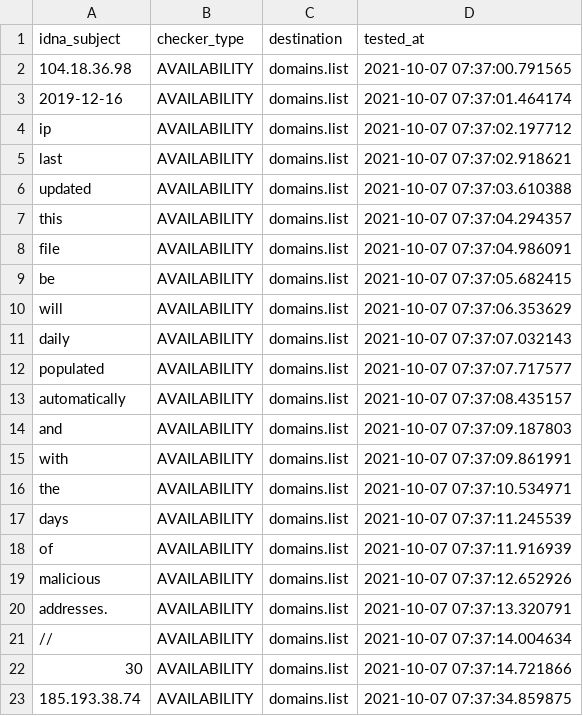
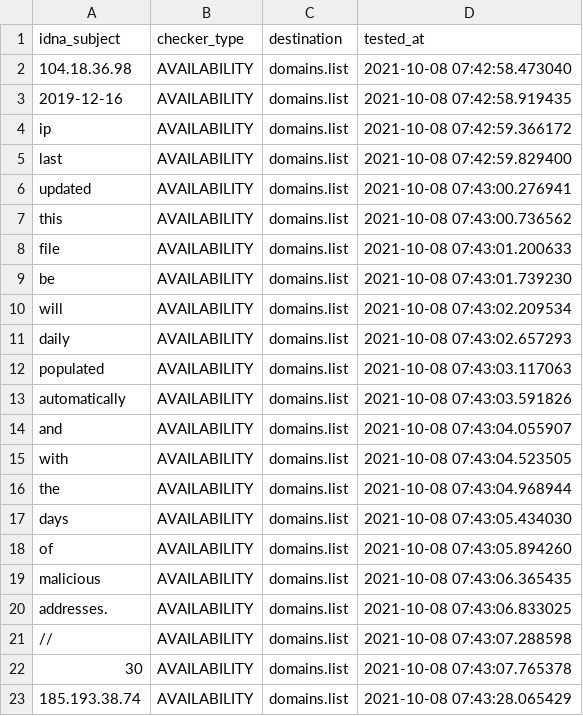
Before and after one commit to Ultimate-Hosts-Blacklist/malc0de.com, a CSV file: .pyfunceble/inactive.csv, drawn as a sheet.

```diff
--- a/.pyfunceble/inactive.csv
+++ b/.pyfunceble/inactive.csv
@@ -1,23 +1,23 @@
 idna_subject,checker_type,destination,tested_at
-104.18.36.98,AVAILABILITY,domains.list,2021-10-07 07:37:00.791565
-2019-12-16,AVAILABILITY,domains.list,2021-10-07 07:37:01.464174
-ip,AVAILABILITY,domains.list,2021-10-07 07:37:02.197712
-last,AVAILABILITY,domains.list,2021-10-07 07:37:02.918621
-updated,AVAILABILITY,domains.list,2021-10-07 07:37:03.610388
-this,AVAILABILITY,domains.list,2021-10-07 07:37:04.294357
-file,AVAILABILITY,domains.list,2021-10-07 07:37:04.986091
-be,AVAILABILITY,domains.list,2021-10-07 07:37:05.682415
-will,AVAILABILITY,domains.list,2021-10-07 07:37:06.353629
-daily,AVAILABILITY,domains.list,2021-10-07 07:37:07.032143
-populated,AVAILABILITY,domains.list,2021-10-07 07:37:07.717577
-automatically,AVAILABILITY,domains.list,2021-10-07 07:37:08.435157
-and,AVAILABILITY,domains.list,2021-10-07 07:37:09.187803
-with,AVAILABILITY,domains.list,2021-10-07 07:37:09.861991
-the,AVAILABILITY,domains.list,2021-10-07 07:37:10.534971
-days,AVAILABILITY,domains.list,2021-10-07 07:37:11.245539
-of,AVAILABILITY,domains.list,2021-10-07 07:37:11.916939
-malicious,AVAILABILITY,domains.list,2021-10-07 07:37:12.652926
-addresses.,AVAILABILITY,domains.list,2021-10-07 07:37:13.320791
-//,AVAILABILITY,domains.list,2021-10-07 07:37:14.004634
-30,AVAILABILITY,domains.list,2021-10-07 07:37:14.721866
-185.193.38.74,AVAILABILITY,domains.list,2021-10-07 07:37:34.859875
+104.18.36.98,AVAILABILITY,domains.list,2021-10-08 07:42:58.473040
+2019-12-16,AVAILABILITY,domains.list,2021-10-08 07:42:58.919435
+ip,AVAILABILITY,domains.list,2021-10-08 07:42:59.366172
+last,AVAILABILITY,domains.list,2021-10-08 07:42:59.829400
+updated,AVAILABILITY,domains.list,2021-10-08 07:43:00.276941
+this,AVAILABILITY,domains.list,2021-10-08 07:43:00.736562
+file,AVAILABILITY,domains.list,2021-10-08 07:43:01.200633
+be,AVAILABILITY,domains.list,2021-10-08 07:43:01.739230
+will,AVAILABILITY,domains.list,2021-10-08 07:43:02.209534
+daily,AVAILABILITY,domains.list,2021-10-08 07:43:02.657293
+populated,AVAILABILITY,domains.list,2021-10-08 07:43:03.117063
+automatically,AVAILABILITY,domains.list,2021-10-08 07:43:03.591826
+and,AVAILABILITY,domains.list,2021-10-08 07:43:04.055907
+with,AVAILABILITY,domains.list,2021-10-08 07:43:04.523505
+the,AVAILABILITY,domains.list,2021-10-08 07:43:04.968944
+days,AVAILABILITY,domains.list,2021-10-08 07:43:05.434030
+of,AVAILABILITY,domains.list,2021-10-08 07:43:05.894260
+malicious,AVAILABILITY,domains.list,2021-10-08 07:43:06.365435
+addresses.,AVAILABILITY,domains.list,2021-10-08 07:43:06.833025
+//,AVAILABILITY,domains.list,2021-10-08 07:43:07.288598
+30,AVAILABILITY,domains.list,2021-10-08 07:43:07.765378
+185.193.38.74,AVAILABILITY,domains.list,2021-10-08 07:43:28.065429
```
Also changed, not shown: 9 other files.
